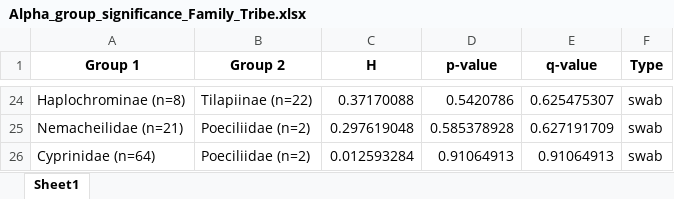
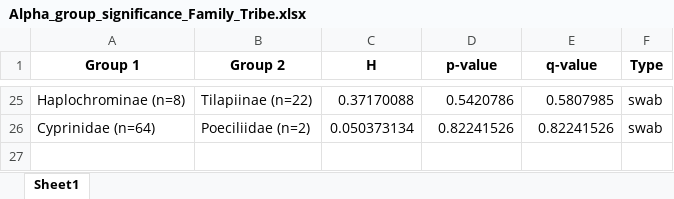
Before and after one commit to DSASC/JordanFishSkinMicrobiome, an Excel workbook: Tables/Alpha_group_significance_Family_Tribe.xlsx, sheet Sheet1, drawn as a sheet; only a part is shown, gaps mark what is left out; values as stored, in another font and other column widths than the file's, no borders; removed rows and columns are numbered as before the commit, all else as after; the diff covers the shown part only; the diff names each change by its address in the sheet, - before the commit and + after, or states it on an @@ line.

```diff
--- a/Tables/Alpha_group_significance_Family_Tribe.xlsx (sheet Sheet1)
+++ b/Tables/Alpha_group_significance_Family_Tribe.xlsx (sheet Sheet1)
-E25 (q-value): 0.625475307
+E25 (q-value): 0.5807985
-row 25: Nemacheilidae (n=21) | Poeciliidae (n=2) | 0.297619048 | 0.585378928 | 0.627191709 | swab
-C26 (H): 0.012593284
+C26 (H): 0.050373134
-D26 (p-value): 0.91064913
+D26 (p-value): 0.82241526
-E26 (q-value): 0.91064913
+E26 (q-value): 0.82241526
```
Also changed, not shown: 4 added rows, 3 removed rows and 29 edited cells elsewhere in this sheet, Tables/Alpha_group_significance_Stream.xlsx, Tables/Beta_group_significance_Family_Tribe.xlsx, 1 other file.
